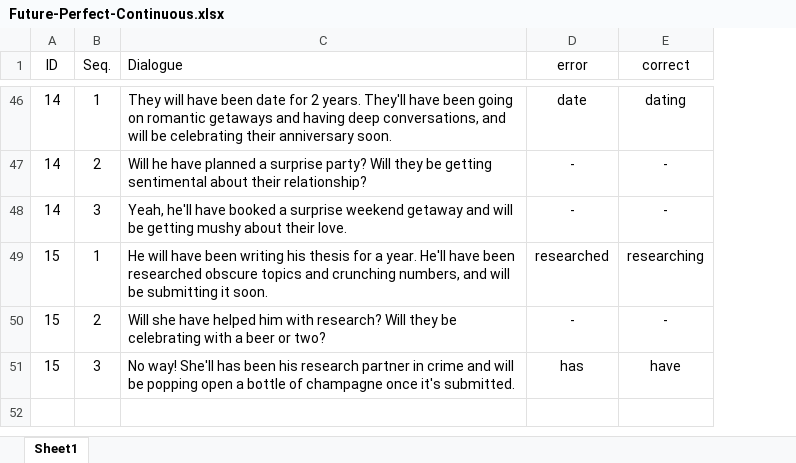
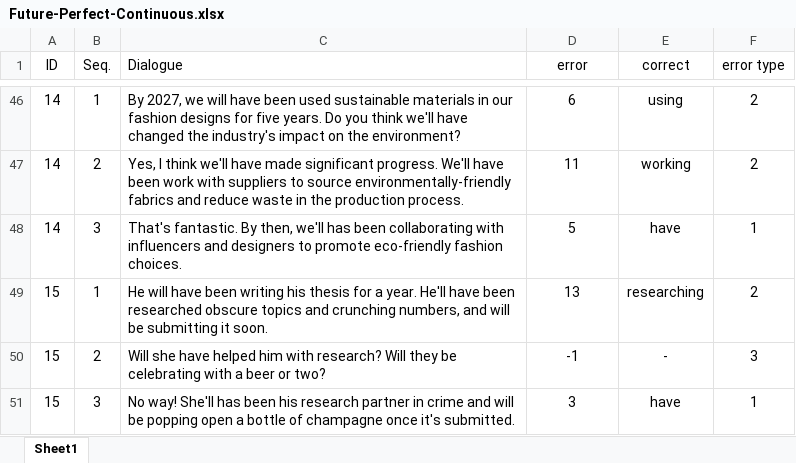
Before and after one commit to Poomyyyy/Grammar-game, an Excel workbook: assets/conversation/Future-Perfect-Continuous.xlsx, sheet Sheet1, drawn as a sheet; only a part is shown, gaps mark what is left out; values as stored, in another font and other column widths than the file's, no borders; removed rows and columns are numbered as before the commit, all else as after; the diff covers the shown part only; the diff names each change by its address in the sheet, - before the commit and + after, or states it on an @@ line.

```diff
--- a/assets/conversation/Future-Perfect-Continuous.xlsx (sheet Sheet1)
+++ b/assets/conversation/Future-Perfect-Continuous.xlsx (sheet Sheet1)
+column F (error type), row 46: 2; rows 49-51: 2 | 3 | 1
-C46 (Dialogue): They will have been date for 2 years. They'll have been going on romantic getaways and having deep conversations, and will be celebrating their anniversary soon.
+C46 (Dialogue): By 2027, we will have been used sustainable materials in our fashion designs for five years. Do you think we'll have changed the industry's impact on the environment?
-D46 (error): date
+D46 (error): 6
-E46 (correct): dating
+E46 (correct): using
-row 47: 14 | 2 | Will he have planned a surprise party? Will they be getting sentimental about their relationship? | - | -
-row 48: 14 | 3 | Yeah, he'll have booked a surprise weekend getaway and will be getting mushy about their love. | - | -
+row 47: 14 | 2 | Yes, I think we'll have made significant progress. We'll have been work with suppliers to source environmentally-friendly fabrics and reduce waste in the production process. | 11 | working | 2
+row 48: 14 | 3 | That's fantastic. By then, we'll has been collaborating with influencers and designers to promote eco-friendly fashion choices. | 5 | have | 1
-D49 (error): researched
+D49 (error): 13
-D50 (error): -
+D50 (error): -1
-D51 (error): has
+D51 (error): 3
```
Also changed, not shown: 17 added rows, 17 removed rows and 31 edited cells elsewhere in this sheet.
